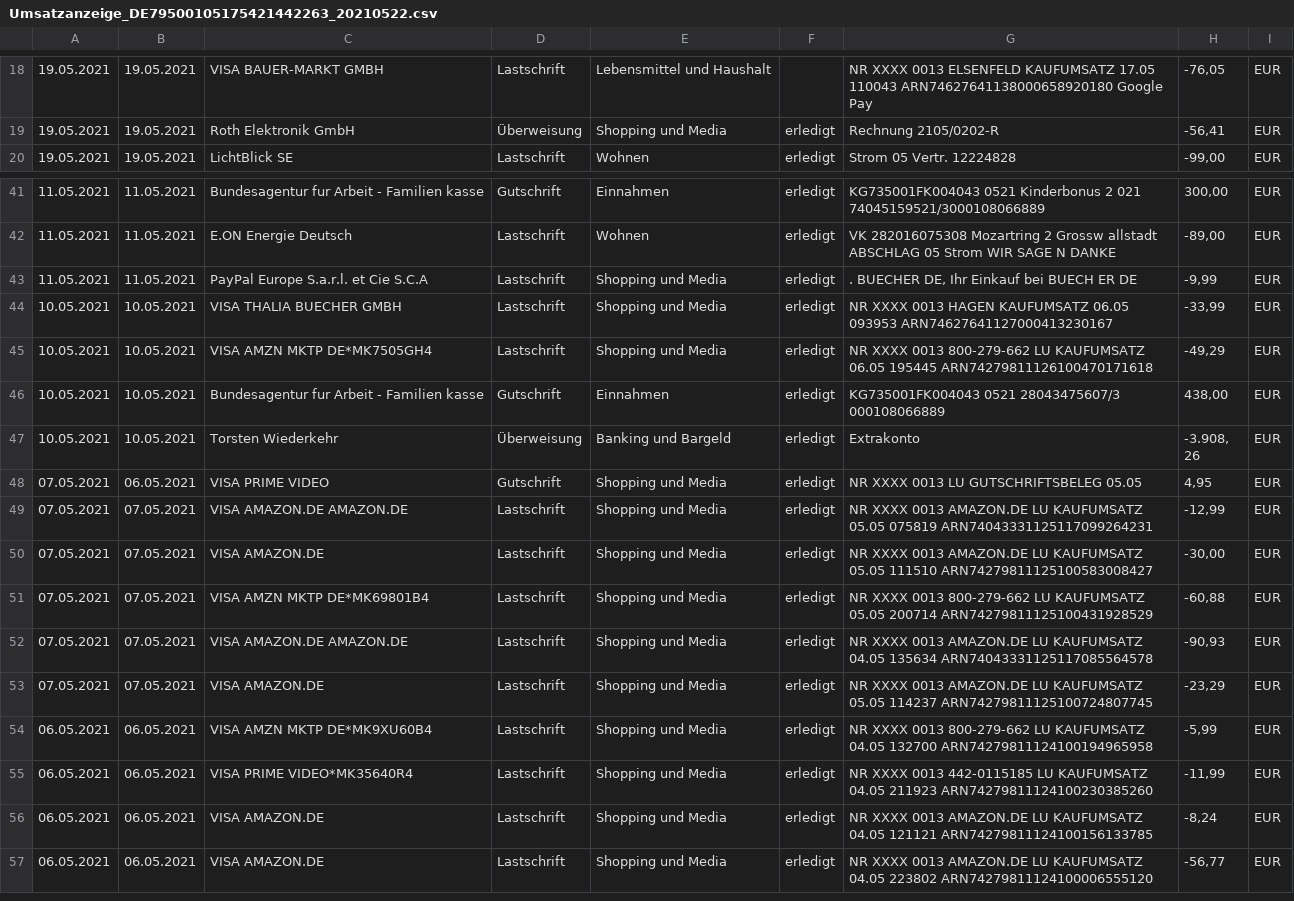
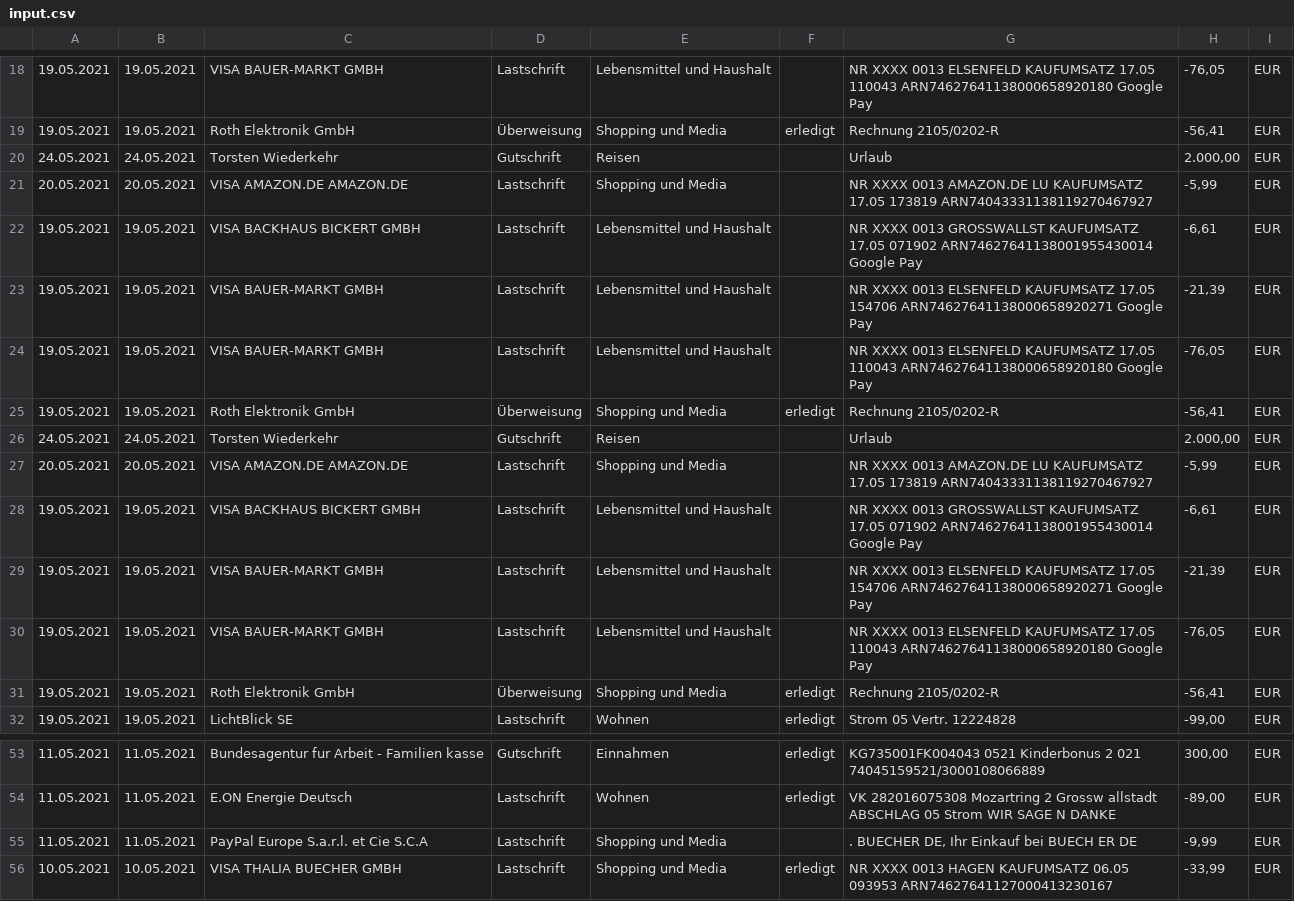
Before and after one commit to twiederk/finance, a CSV file: src/main/resources/input.csv (was src/main/resources/Umsatzanzeige_DE79500105175421442263_20210522.csv), drawn as a sheet; only a part is shown, gaps mark what is left out; the shorter side is filled out with more unchanged rows; addresses are those after the commit; the diff names each change by its address in the sheet, - before the commit and + after, or states it on an @@ line.

Commit message:
Added suggestion for payment instrument and category. Read data from file passed as argument. Commit data in database by pressing commit button.

```diff
--- a/src/main/resources/Umsatzanzeige_DE79500105175421442263_20210522.csv
+++ b/src/main/resources/input.csv
+row 20: 24.05.2021 | 24.05.2021 | Torsten Wiederkehr | Gutschrift | Reisen |  | Urlaub | 2.000,00 | EUR
+row 21: 20.05.2021 | 20.05.2021 | VISA AMAZON.DE AMAZON.DE | Lastschrift | Shopping und Media |  | NR XXXX 0013 AMAZON.DE LU KAUFUMSATZ 17.05 173819 ARN74043331138119270467927 | -5,99 | EUR
+row 22: 19.05.2021 | 19.05.2021 | VISA BACKHAUS BICKERT GMBH | Lastschrift | Lebensmittel und Haushalt |  | NR XXXX 0013 GROSSWALLST KAUFUMSATZ 17.05 071902 ARN74627641138001955430014 Google Pay | -6,61 | EUR
+row 23: 19.05.2021 | 19.05.2021 | VISA BAUER-MARKT GMBH | Lastschrift | Lebensmittel und Haushalt |  | NR XXXX 0013 ELSENFELD KAUFUMSATZ 17.05 154706 ARN74627641138000658920271 Google Pay | -21,39 | EUR
+row 24: 19.05.2021 | 19.05.2021 | VISA BAUER-MARKT GMBH | Lastschrift | Lebensmittel und Haushalt |  | NR XXXX 0013 ELSENFELD KAUFUMSATZ 17.05 110043 ARN74627641138000658920180 Google Pay | -76,05 | EUR
+row 25: 19.05.2021 | 19.05.2021 | Roth Elektronik GmbH | Überweisung | Shopping und Media | erledigt | Rechnung 2105/0202-R | -56,41 | EUR
+row 26: 24.05.2021 | 24.05.2021 | Torsten Wiederkehr | Gutschrift | Reisen |  | Urlaub | 2.000,00 | EUR
+row 27: 20.05.2021 | 20.05.2021 | VISA AMAZON.DE AMAZON.DE | Lastschrift | Shopping und Media |  | NR XXXX 0013 AMAZON.DE LU KAUFUMSATZ 17.05 173819 ARN74043331138119270467927 | -5,99 | EUR
+row 28: 19.05.2021 | 19.05.2021 | VISA BACKHAUS BICKERT GMBH | Lastschrift | Lebensmittel und Haushalt |  | NR XXXX 0013 GROSSWALLST KAUFUMSATZ 17.05 071902 ARN74627641138001955430014 Google Pay | -6,61 | EUR
+row 29: 19.05.2021 | 19.05.2021 | VISA BAUER-MARKT GMBH | Lastschrift | Lebensmittel und Haushalt |  | NR XXXX 0013 ELSENFELD KAUFUMSATZ 17.05 154706 ARN74627641138000658920271 Google Pay | -21,39 | EUR
+row 30: 19.05.2021 | 19.05.2021 | VISA BAUER-MARKT GMBH | Lastschrift | Lebensmittel und Haushalt |  | NR XXXX 0013 ELSENFELD KAUFUMSATZ 17.05 110043 ARN74627641138000658920180 Google Pay | -76,05 | EUR
+row 31: 19.05.2021 | 19.05.2021 | Roth Elektronik GmbH | Überweisung | Shopping und Media | erledigt | Rechnung 2105/0202-R | -56,41 | EUR
-F55: erledigt
+F55: (empty)
```
Also changed, not shown: 14 other files.
